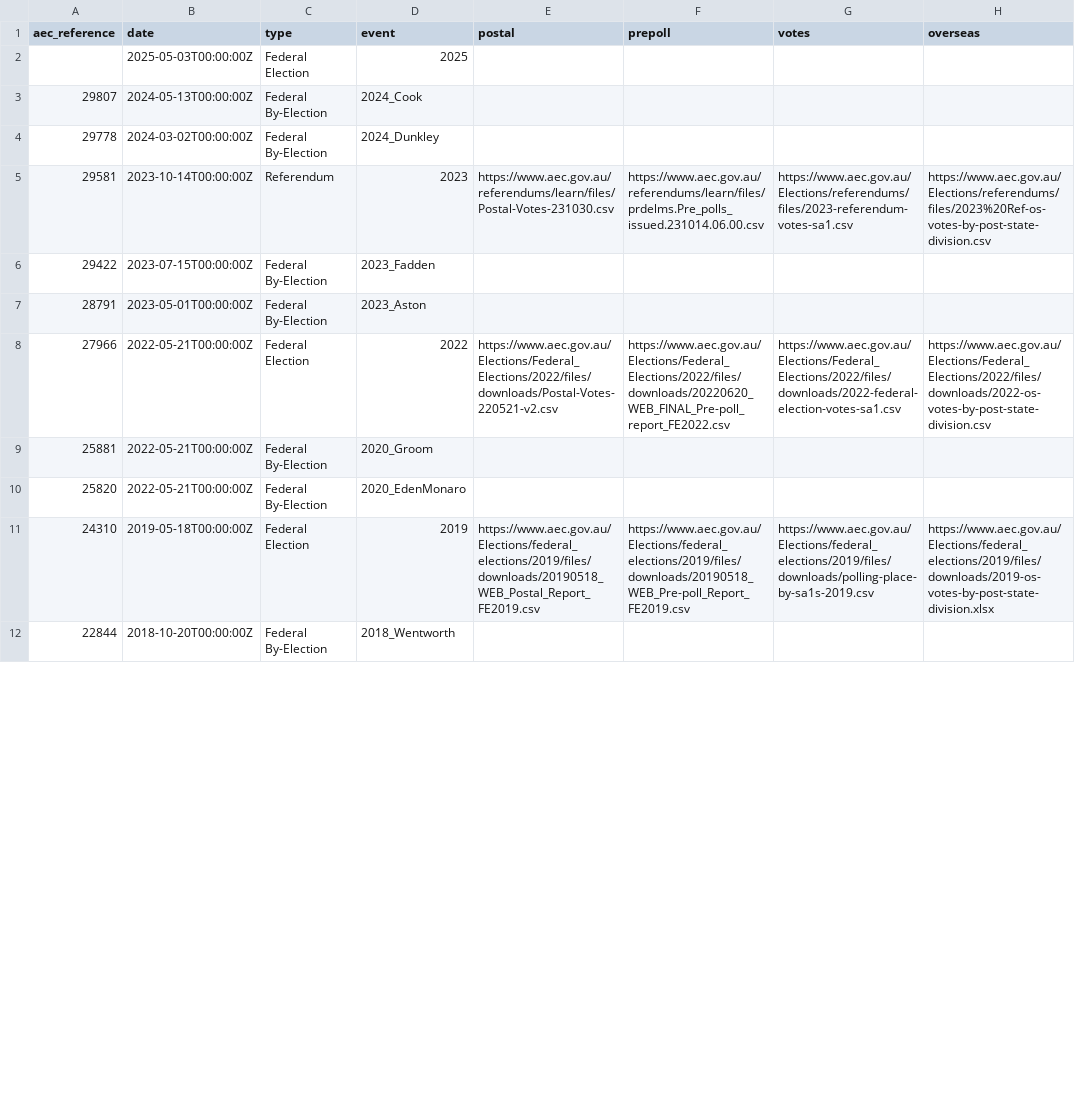
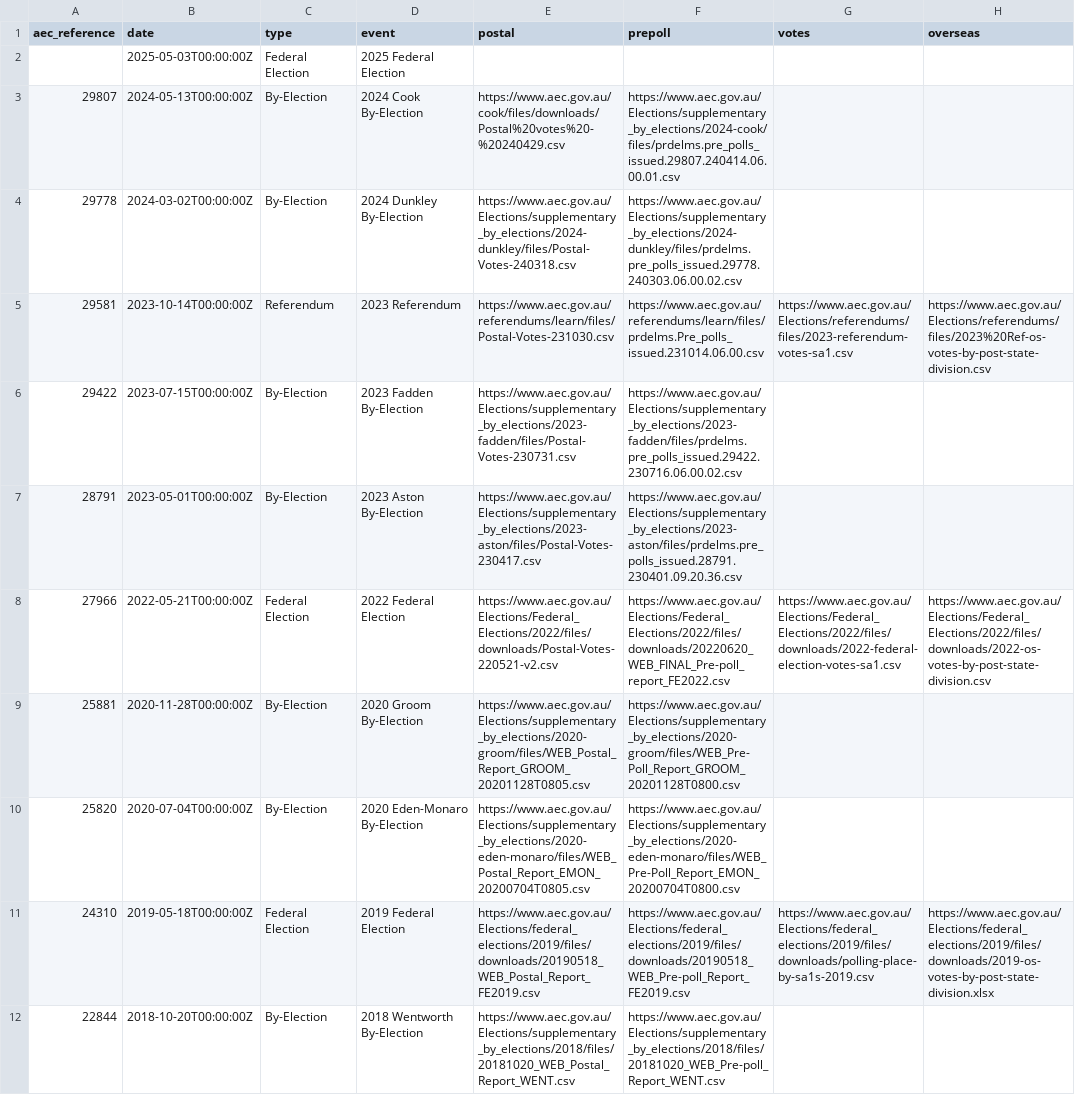
Before and after one commit to sarahcgallLtd/scgElectionsAU, a CSV file: data-raw/info.csv, drawn as a sheet; only a part is shown; the diff covers the shown part only; the diff names each change by its address in the sheet, - before the commit and + after, or states it on an @@ line.

Commit message:
updating with referendum and by-election data

```diff
--- a/data-raw/info.csv
+++ b/data-raw/info.csv
-D2 (event): 2025
+D2 (event): 2025 Federal Election
-C3:C4 (type): Federal By-Election
+C3:C4 (type): By-Election
-D3 (event): 2024_Cook
+D3 (event): 2024 Cook By-Election
-E3 (postal): (empty)
+E3 (postal): https://www.aec.gov.au/cook/files/downloads/Postal%20votes%20-%20240429.csv
-F3 (prepoll): (empty)
+F3 (prepoll): https://www.aec.gov.au/Elections/supplementary_by_elections/2024-cook/files/prdelms.pre_polls_issued.29807.240414.06.00.01.csv
-D4 (event): 2024_Dunkley
+D4 (event): 2024 Dunkley By-Election
-E4 (postal): (empty)
+E4 (postal): https://www.aec.gov.au/Elections/supplementary_by_elections/2024-dunkley/files/Postal-Votes-240318.csv
-F4 (prepoll): (empty)
+F4 (prepoll): https://www.aec.gov.au/Elections/supplementary_by_elections/2024-dunkley/files/prdelms.pre_polls_issued.29778.240303.06.00.02.csv
-D5 (event): 2023
+D5 (event): 2023 Referendum
-C6:C7 (type): Federal By-Election
+C6:C7 (type): By-Election
-D6 (event): 2023_Fadden
+D6 (event): 2023 Fadden By-Election
-E6 (postal): (empty)
+E6 (postal): https://www.aec.gov.au/Elections/supplementary_by_elections/2023-fadden/files/Postal-Votes-230731.csv
-F6 (prepoll): (empty)
+F6 (prepoll): https://www.aec.gov.au/Elections/supplementary_by_elections/2023-fadden/files/prdelms.pre_polls_issued.29422.230716.06.00.02.csv
-D7 (event): 2023_Aston
+D7 (event): 2023 Aston By-Election
-E7 (postal): (empty)
+E7 (postal): https://www.aec.gov.au/Elections/supplementary_by_elections/2023-aston/files/Postal-Votes-230417.csv
-F7 (prepoll): (empty)
+F7 (prepoll): https://www.aec.gov.au/Elections/supplementary_by_elections/2023-aston/files/prdelms.pre_polls_issued.28791.230401.09.20.36.csv
-D8 (event): 2022
+D8 (event): 2022 Federal Election
-B9 (date): 2022-05-21T00:00:00Z
+B9 (date): 2020-11-28T00:00:00Z
-C9:C10 (type): Federal By-Election
+C9:C10 (type): By-Election
-D9 (event): 2020_Groom
+D9 (event): 2020 Groom By-Election
-E9 (postal): (empty)
+E9 (postal): https://www.aec.gov.au/Elections/supplementary_by_elections/2020-groom/files/WEB_Postal_Report_GROOM_20201128T0805.csv
-F9 (prepoll): (empty)
+F9 (prepoll): https://www.aec.gov.au/Elections/supplementary_by_elections/2020-groom/files/WEB_Pre-Poll_Report_GROOM_20201128T0800.csv
-B10 (date): 2022-05-21T00:00:00Z
+B10 (date): 2020-07-04T00:00:00Z
-D10 (event): 2020_EdenMonaro
+D10 (event): 2020 Eden-Monaro By-Election
-E10 (postal): (empty)
+E10 (postal): https://www.aec.gov.au/Elections/supplementary_by_elections/2020-eden-monaro/files/WEB_Postal_Report_EMON_20200704T0805.csv
-F10 (prepoll): (empty)
+F10 (prepoll): https://www.aec.gov.au/Elections/supplementary_by_elections/2020-eden-monaro/files/WEB_Pre-Poll_Report_EMON_20200704T0800.csv
-D11 (event): 2019
+D11 (event): 2019 Federal Election
-C12 (type): Federal By-Election
+C12 (type): By-Election
-D12 (event): 2018_Wentworth
+D12 (event): 2018 Wentworth By-Election
-E12 (postal): (empty)
+E12 (postal): https://www.aec.gov.au/Elections/supplementary_by_elections/2018/files/20181020_WEB_Postal_Report_WENT.csv
-F12 (prepoll): (empty)
+F12 (prepoll): https://www.aec.gov.au/Elections/supplementary_by_elections/2018/files/20181020_WEB_Pre-poll_Report_WENT.csv
```
Also changed, not shown: 1 removed row and 61 edited cells elsewhere in this file, data-raw/aec-referendums-index.csv, 33 other files.
